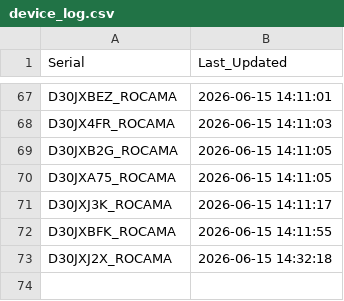
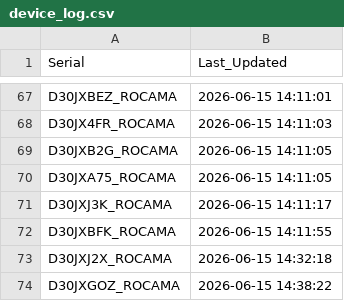
Before and after one commit to gganada/Huenit_update_repo, a CSV file: logs/device_log.csv, drawn as a sheet; only a part is shown, gaps mark what is left out; the diff names each change by its address in the sheet, - before the commit and + after, or states it on an @@ line.

Commit message:
🎯 K210 펌웨어 업데이트 완료 - 총 73개 장치 로그 업데이트

```diff
--- a/logs/device_log.csv
+++ b/logs/device_log.csv
+row 74: D30JXGOZ_ROCAMA | 2026-06-15 14:38:22
```
